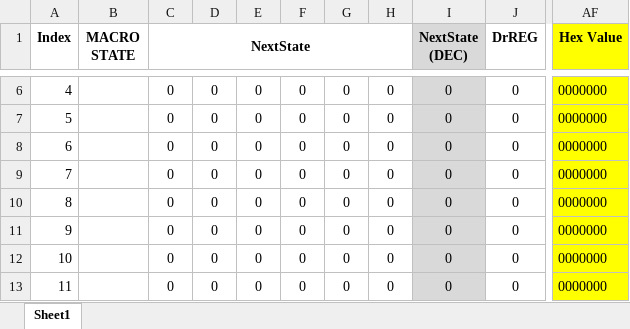
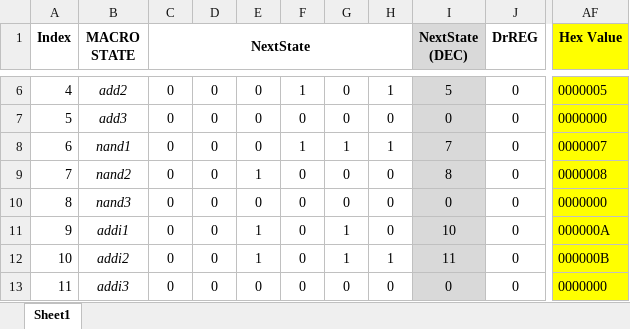
Before and after one commit to Bluefin-Tuna/CS2200, an Excel workbook: P1/microcode/microcode.xlsx, sheet Sheet1, drawn as a sheet; only a part is shown, gaps mark what is left out; values as stored, in another font and other column widths than the file's, no borders; conditional formats not drawn; the diff covers the shown part only; the diff names each change by its address in the sheet, - before the commit and + after, or states it on an @@ line.

```diff
--- a/P1/microcode/microcode.xlsx (sheet Sheet1)
+++ b/P1/microcode/microcode.xlsx (sheet Sheet1)
-B6 (MACRO STATE): (empty)
+B6 (MACRO STATE): add2
-F6: 0
+F6: 1
-H6: 0
+H6: 1
-I6 (NextState (DEC)): 0
+I6 (NextState (DEC)): 5
-AF6 (Hex Value): 0000000
+AF6 (Hex Value): 0000005
-B7 (MACRO STATE): (empty)
+B7 (MACRO STATE): add3
-B8 (MACRO STATE): (empty)
+B8 (MACRO STATE): nand1
-F8: 0
+F8: 1
-G8: 0
+G8: 1
-H8: 0
+H8: 1
-I8 (NextState (DEC)): 0
+I8 (NextState (DEC)): 7
-AF8 (Hex Value): 0000000
+AF8 (Hex Value): 0000007
-B9 (MACRO STATE): (empty)
+B9 (MACRO STATE): nand2
-E9: 0
+E9: 1
-I9 (NextState (DEC)): 0
+I9 (NextState (DEC)): 8
-AF9 (Hex Value): 0000000
+AF9 (Hex Value): 0000008
-B10 (MACRO STATE): (empty)
+B10 (MACRO STATE): nand3
-B11 (MACRO STATE): (empty)
+B11 (MACRO STATE): addi1
-E11:E12: 0
+E11:E12: 1
-G11:G12: 0
+G11:G12: 1
-I11 (NextState (DEC)): 0
+I11 (NextState (DEC)): 10
-AF11 (Hex Value): 0000000
+AF11 (Hex Value): 000000A
-B12 (MACRO STATE): (empty)
+B12 (MACRO STATE): addi2
-H12: 0
+H12: 1
-I12 (NextState (DEC)): 0
+I12 (NextState (DEC)): 11
-AF12 (Hex Value): 0000000
+AF12 (Hex Value): 000000B
-B13 (MACRO STATE): (empty)
+B13 (MACRO STATE): addi3
```
Also changed, not shown: 13 added rows, 13 removed rows, 141 edited cells and cell formats elsewhere in this sheet, formulas that keep their value, 2 other files.
